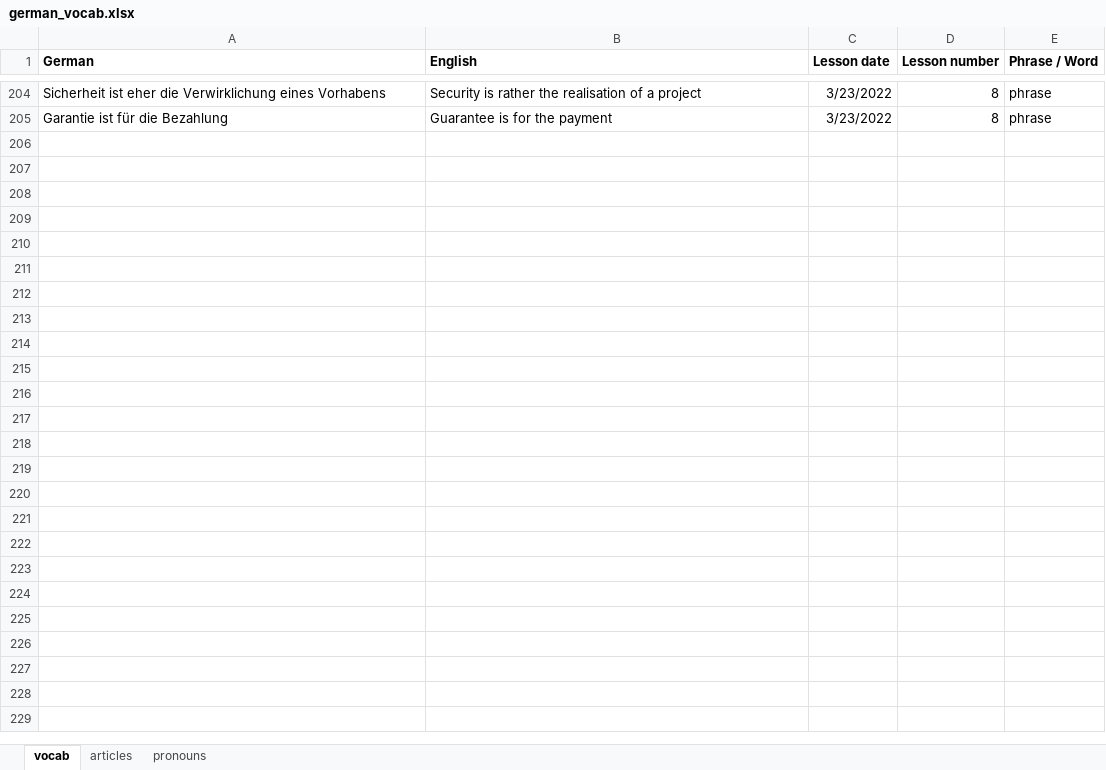
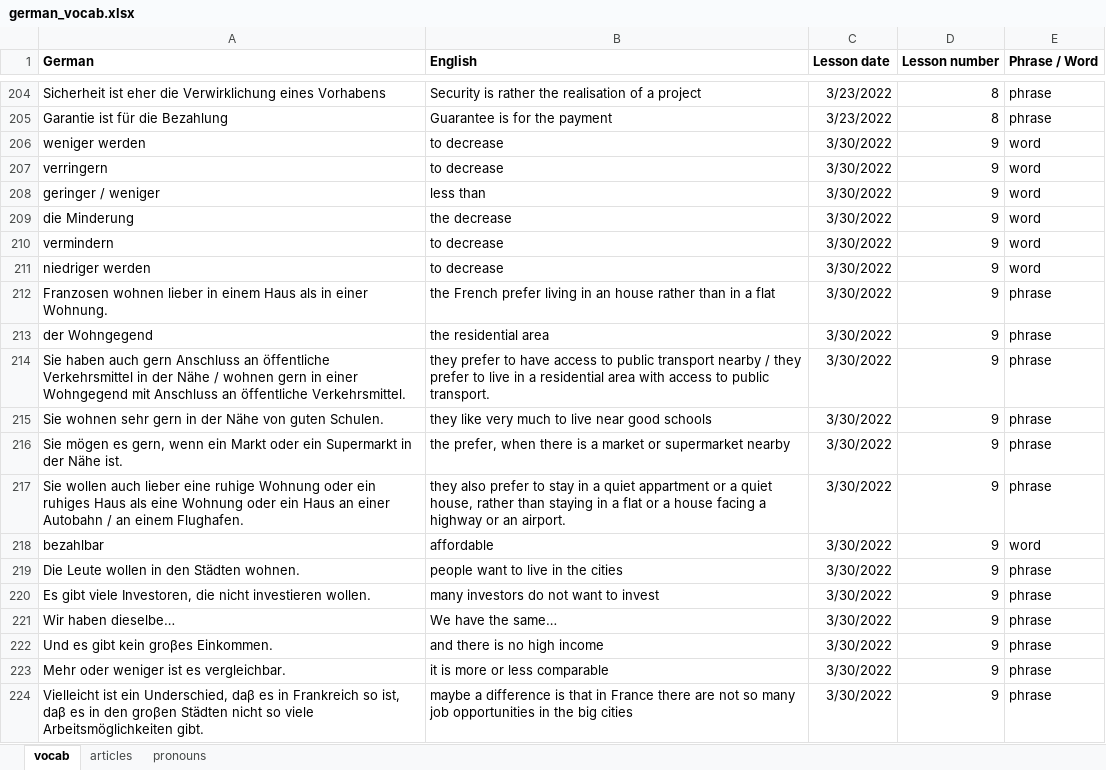
Before and after one commit to matthieulebret/german_lessons, an Excel workbook: german_vocab.xlsx, sheet vocab, drawn as a sheet; only a part is shown, gaps mark what is left out; values as stored, in another font and other column widths than the file's, no borders; the diff covers the shown part only; the diff names each change by its address in the sheet, - before the commit and + after, or states it on an @@ line.

Commit message:
Add files via upload

```diff
--- a/german_vocab.xlsx (sheet vocab)
+++ b/german_vocab.xlsx (sheet vocab)
+row 206: weniger werden | to decrease | 3/30/2022 | 9 | word
+row 207: verringern | to decrease | 3/30/2022 | 9 | word
+row 208: geringer / weniger | less than | 3/30/2022 | 9 | word
+row 209: die Minderung | the decrease | 3/30/2022 | 9 | word
+row 210: vermindern | to decrease | 3/30/2022 | 9 | word
+row 211: niedriger werden | to decrease | 3/30/2022 | 9 | word
+row 212: Franzosen wohnen lieber in einem Haus als in einer Wohnung. | the French prefer living in an house rather than in a flat | 3/30/2022 | 9 | phrase
+row 213: der Wohngegend | the residential area | 3/30/2022 | 9 | phrase
+row 214: Sie haben auch gern Anschluss an öffentliche Verkehrsmittel in der Nähe / wohnen gern in einer Wohngegend mit Anschluss an öffentliche Verkehrsmittel. | they prefer to have access to public transport nearby / they prefer to live in a residential area with access to public transport. | 3/30/2022 | 9 | phrase
+row 215: Sie wohnen sehr gern in der Nähe von guten Schulen. | they like very much to live near good schools | 3/30/2022 | 9 | phrase
+row 216: Sie mögen es gern, wenn ein Markt oder ein Supermarkt in der Nähe ist. | the prefer, when there is a market or supermarket nearby | 3/30/2022 | 9 | phrase
+row 217: Sie wollen auch lieber eine ruhige Wohnung oder ein ruhiges Haus als eine Wohnung oder ein Haus an einer Autobahn / an einem Flughafen. | they also prefer to stay in a quiet appartment or a quiet house, rather than staying in a flat or a house facing a highway or an airport. | 3/30/2022 | 9 | phrase
+row 218: bezahlbar | affordable | 3/30/2022 | 9 | word
+row 219: Die Leute wollen in den Städten wohnen. | people want to live in the cities | 3/30/2022 | 9 | phrase
+row 220: Es gibt viele Investoren, die nicht investieren wollen. | many investors do not want to invest | 3/30/2022 | 9 | phrase
+row 221: Wir haben dieselbe… | We have the same… | 3/30/2022 | 9 | phrase
+row 222: Und es gibt kein groβes Einkommen. | and there is no high income | 3/30/2022 | 9 | phrase
+row 223: Mehr oder weniger ist es vergleichbar. | it is more or less comparable | 3/30/2022 | 9 | phrase
+row 224: Vielleicht ist ein Underschied, daβ es in Frankreich so ist, daβ es in den groβen Städten nicht so viele Arbeitsmöglichkeiten gibt. | maybe a difference is that in France there are not so many job opportunities in the big cities | 3/30/2022 | 9 | phrase
```
Also changed, not shown: 28 added rows elsewhere in this sheet.
